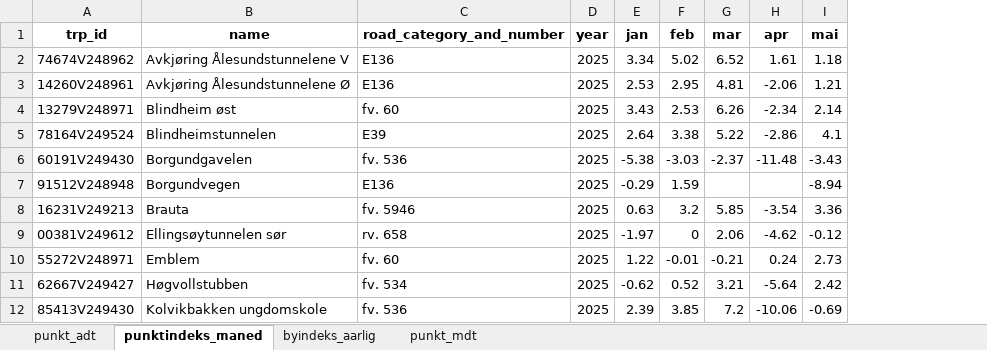
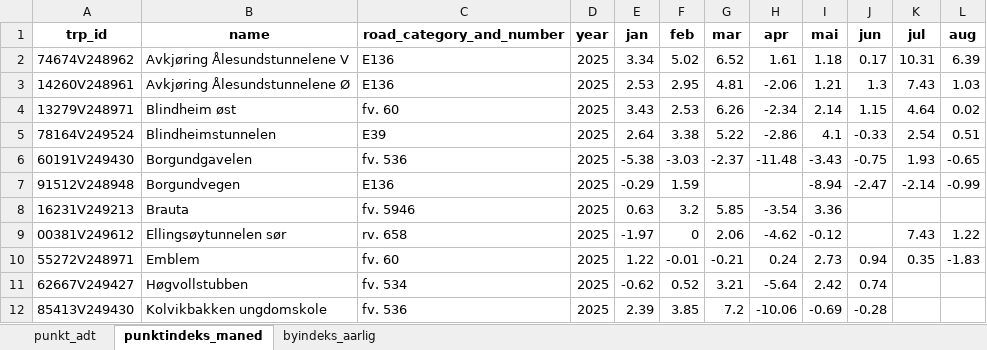
Before and after one commit to snohan/byindeks, an Excel workbook: data_indexpoints_tidy/tallmateriale_20952.xlsx, sheet punktindeks_maned, drawn as a sheet; only a part is shown; values as stored, in another font and other column widths than the file's, no borders; the diff names each change by its address in the sheet, - before the commit and + after, or states it on an @@ line.

```diff
--- a/data_indexpoints_tidy/tallmateriale_20952.xlsx (sheet punktindeks_maned)
+++ b/data_indexpoints_tidy/tallmateriale_20952.xlsx (sheet punktindeks_maned)
-sheet tab: punkt_mdt
+column J (jun), rows 2-12: 0.17 | 1.3 | 1.15 | -0.33 | -0.75 | -2.47 |  |  | 0.94 | 0.74 | -0.28
+column K (jul), rows 2-10: 10.31 | 7.43 | 4.64 | 2.54 | 1.93 | -2.14 |  | 7.43 | 0.35
+column L (aug), rows 2-10: 6.39 | 1.03 | 0.02 | 0.51 | -0.65 | -0.99 |  | 1.22 | -1.83
```
Also changed, not shown: sheet byindeks_aarlig, sheet punkt_adt, data_indexpoints_tidy/tallmateriale_19954.xlsx, data_indexpoints_tidy/tallmateriale_19955.xlsx.
